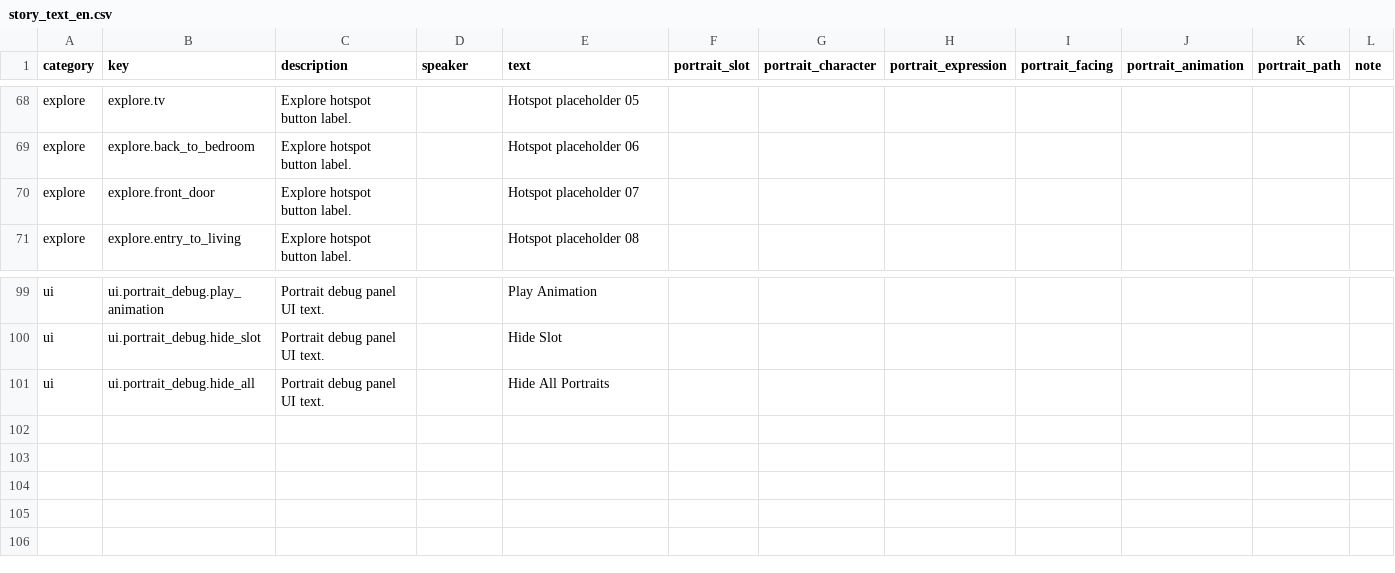
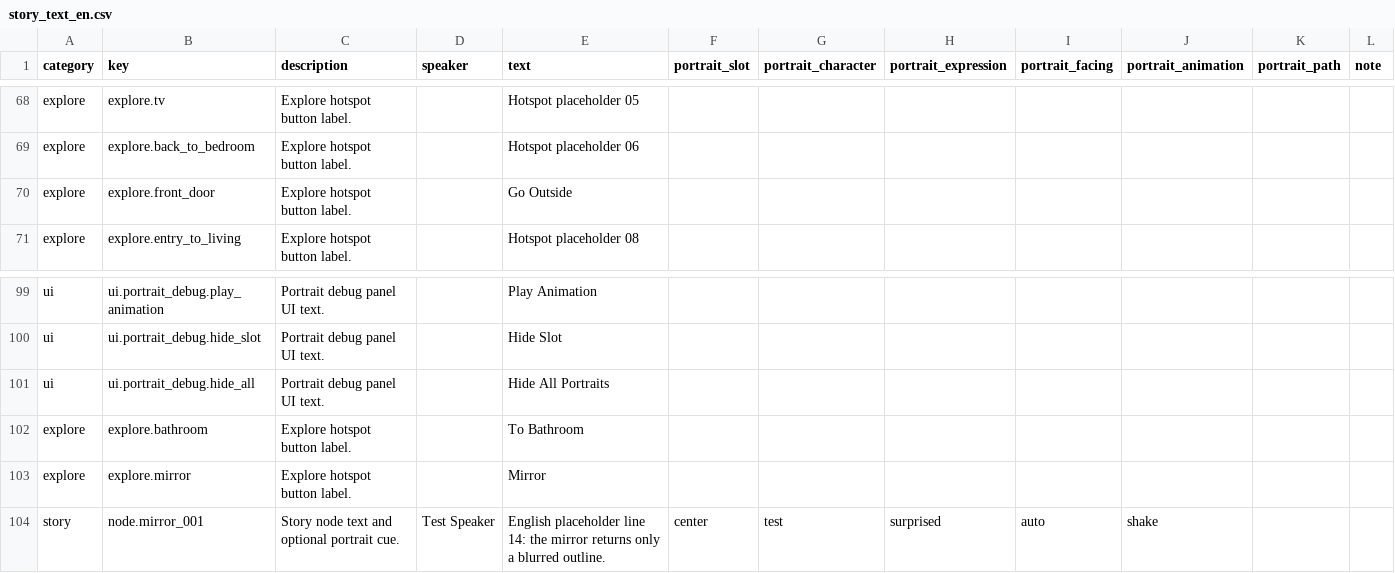
Before and after one commit to mm007711/unauthorized-passenger, a CSV file: Assets/StreamingAssets/GAL/Text/story_text_en.csv, drawn as a sheet; only a part is shown, gaps mark what is left out.

```diff
--- a/Assets/StreamingAssets/GAL/Text/story_text_en.csv
+++ b/Assets/StreamingAssets/GAL/Text/story_text_en.csv
@@ -69,3 +69,3 @@ explore,explore.tv,Explore hotspot button label.,,Hotspot placeholder 05,,,,,,,
 explore,explore.back_to_bedroom,Explore hotspot button label.,,Hotspot placeholder 06,,,,,,,
-explore,explore.front_door,Explore hotspot button label.,,Hotspot placeholder 07,,,,,,,
+explore,explore.front_door,Explore hotspot button label.,,Go Outside,,,,,,,
 explore,explore.entry_to_living,Explore hotspot button label.,,Hotspot placeholder 08,,,,,,,
@@ -101 +101,4 @@ ui,ui.portrait_debug.hide_slot,Portrait debug panel UI text.,,Hide Slot,,,,,,,
 ui,ui.portrait_debug.hide_all,Portrait debug panel UI text.,,Hide All Portraits,,,,,,,
+explore,explore.bathroom,Explore hotspot button label.,,To Bathroom,,,,,,,
+explore,explore.mirror,Explore hotspot button label.,,Mirror,,,,,,,
+story,node.mirror_001,Story node text and optional portrait cue.,Test Speaker,English placeholder line 14: the mirror returns only a blurred outline.,center,test,surprised,auto,shake,,
```
Also changed, not shown: Assets/StreamingAssets/GAL/Text/story_text_ja.csv, Assets/StreamingAssets/GAL/Text/story_text_zh-CN.csv, 14 other files.
